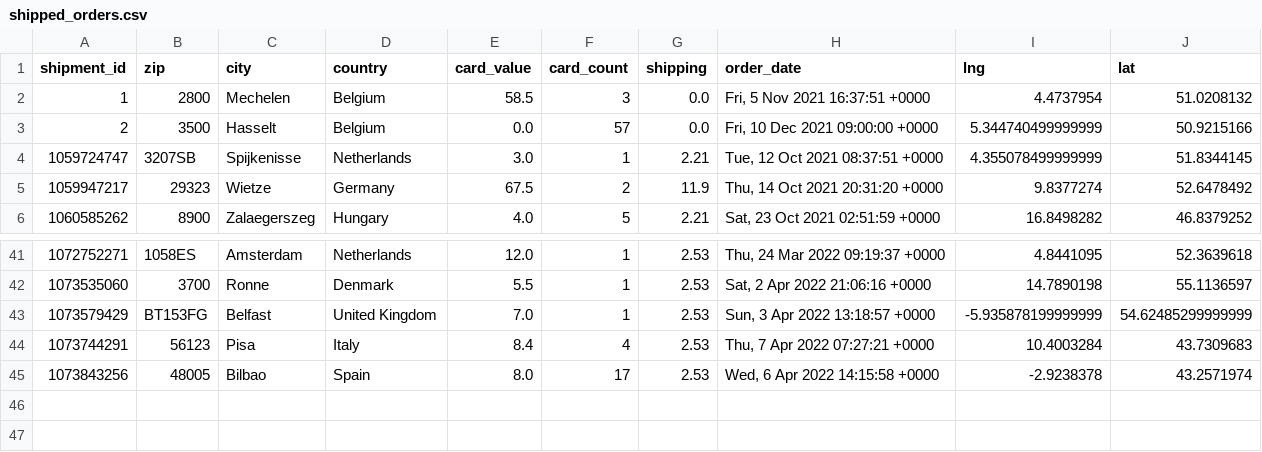
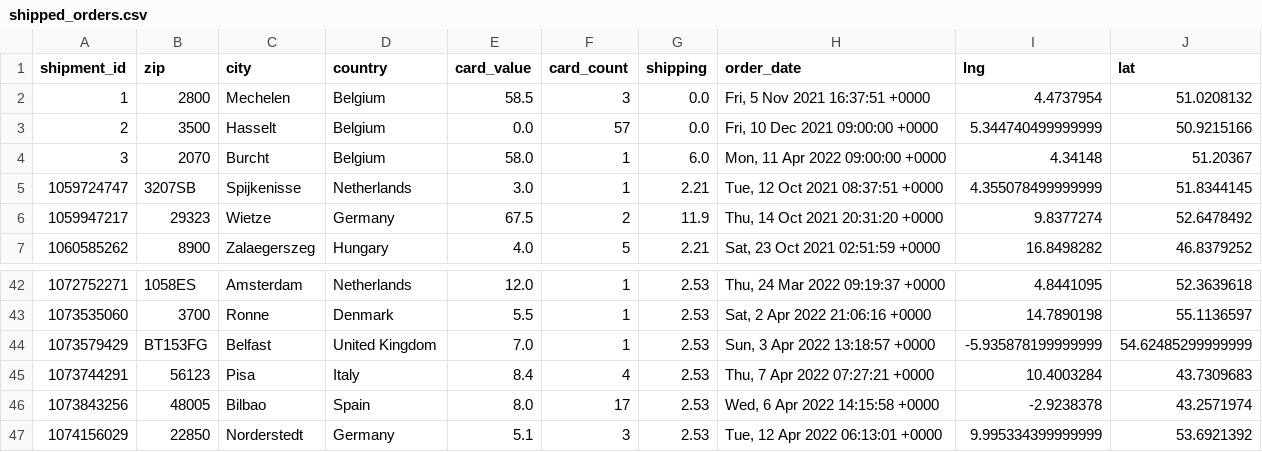
Before and after one commit to 4dcu-be/CardMap, a CSV file: data/shipped_orders.csv, drawn as a sheet; only a part is shown, gaps mark what is left out; the diff names each change by its address in the sheet, - before the commit and + after, or states it on an @@ line.

Commit message:
updated data with recent sales

```diff
--- a/data/shipped_orders.csv
+++ b/data/shipped_orders.csv
+row 4: 3 | 2070 | Burcht | Belgium | 58.0 | 1 | 6.0 | Mon, 11 Apr 2022 09:00:00 +0000 | 4.34148 | 51.20367
+row 47: 1074156029 | 22850 | Norderstedt | Germany | 5.1 | 3 | 2.53 | Tue, 12 Apr 2022 06:13:01 +0000 | 9.995334399999999 | 53.6921392
```
Also changed, not shown: data/orders_by_country.csv, data/orders_by_location.csv, 4 other files.
